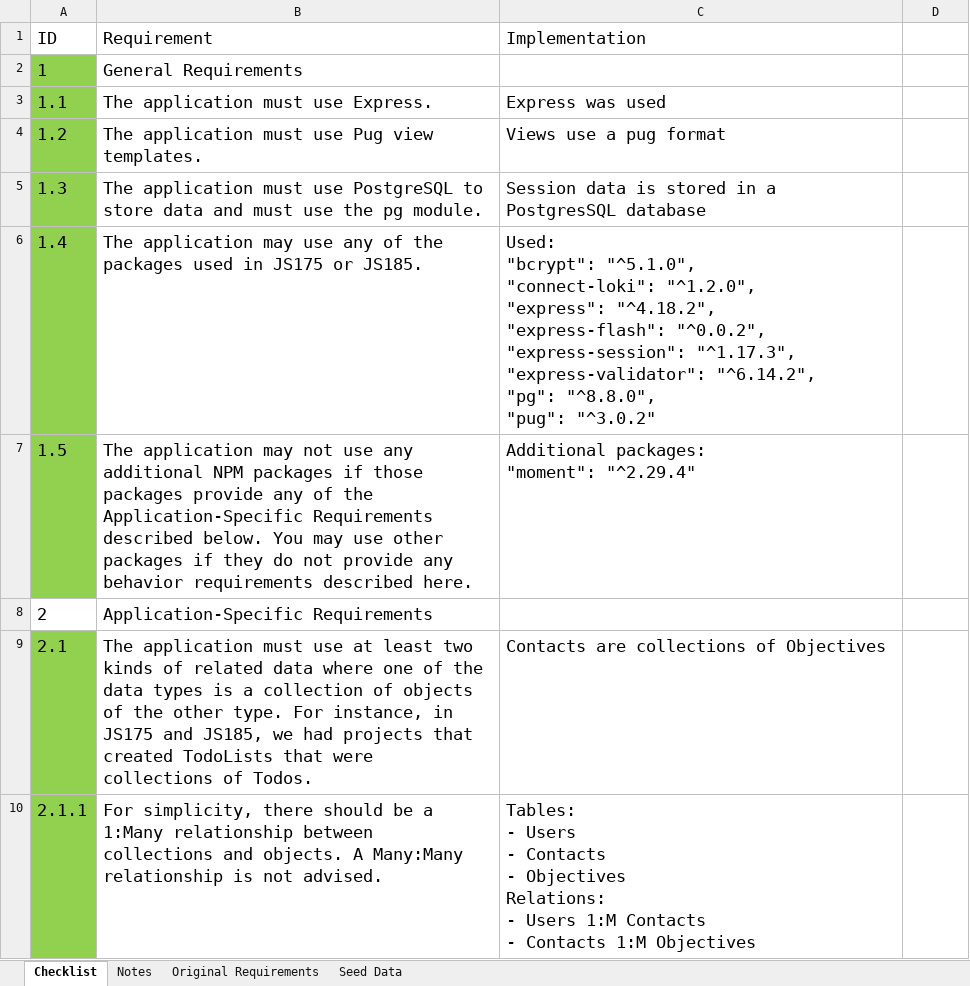
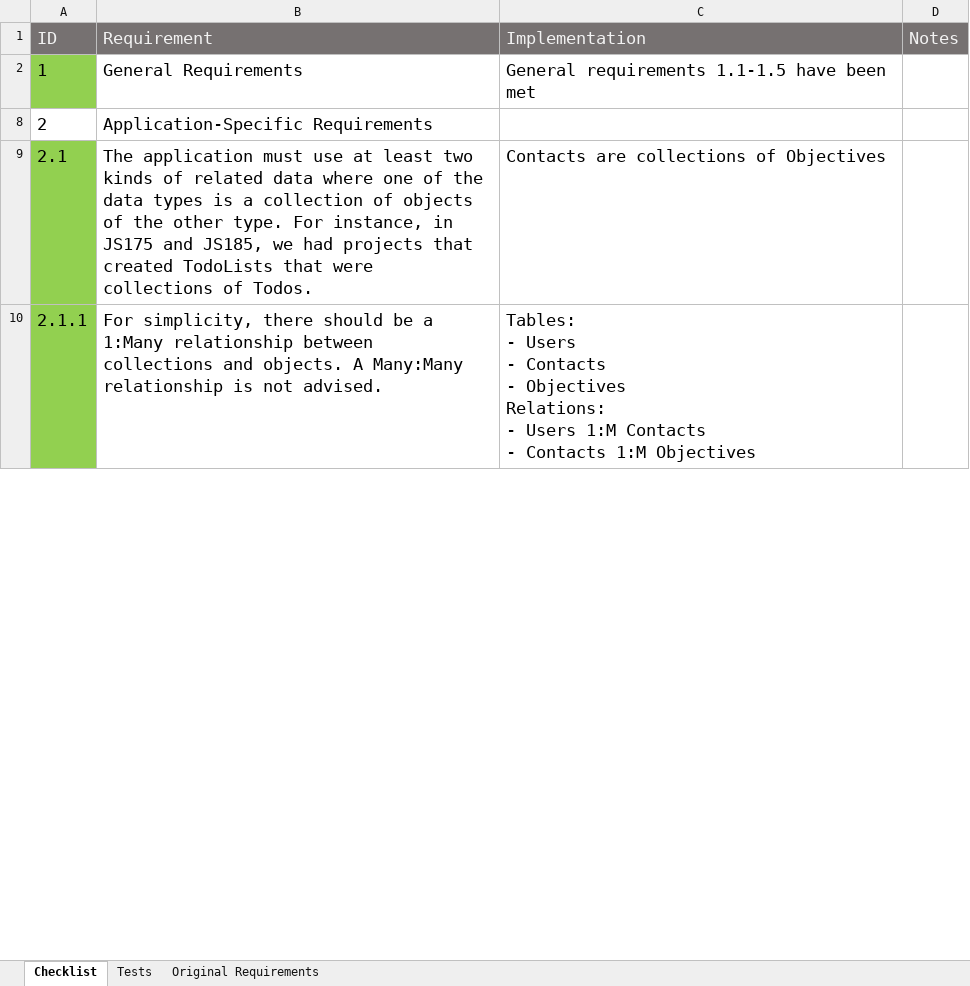
Before and after one commit to mchantosa/connections, an Excel workbook: requirements_matrix.xlsx, sheet Checklist, drawn as a sheet; only a part is shown; values as stored, in another font and other column widths than the file's, no borders; ↵ is a line break in a cell; the diff covers the shown part only; the diff names each change by its address in the sheet, - before the commit and + after, or states it on an @@ line.

```diff
--- a/requirements_matrix.xlsx (sheet Checklist)
+++ b/requirements_matrix.xlsx (sheet Checklist)
-sheet tab: Notes
+sheet tab: Tests
-sheet tab: Seed Data
-A1:D1 fill: none
+A1:D1 fill: #767171
-A1:C1 text colour: black
+A1:C1 text colour: #F2F2F2
-D1: (empty)
+D1: Notes
-C2 (Implementation): (empty)
+C2 (Implementation): General requirements 1.1-1.5 have been met
@@ row 3 hidden: 1.1 | The application must use Express. | Express was used @@
@@ row 4 hidden: 1.2 | The application must use Pug view templates. | Views use a pug format @@
@@ row 5 hidden: 1.3 | The application must use PostgreSQL to store data and must use the pg module. | Session data is stored in a PostgresSQL database @@
@@ row 6 hidden: 1.4 | The application may use any of the packages used in JS175 or JS185. | Used: ↵ "bcrypt": "^5.1.0", ↵ "connect-loki": "^1.2.0", ↵ "express": "^4.18.2", ↵ "express-flash": "^0.0.2", ↵ "express-session": "^1.17.3", ↵ "express-validator": "^6.14.2", ↵ "pg": "^8.8.0", ↵ "pug": "^3.0.2" @@
@@ row 7 hidden: 1.5 | The application may not use any additional NPM packages if those packages provide any of the Application-Specific Requirements described below. You may use other packages if they do not provide any behavior requirements described here. | Additional packages: ↵ "moment": "^2.29.4" @@
```
Also changed, not shown: 20 edited cells and cell formats elsewhere in this sheet, sheet Tests, 2 other files.
